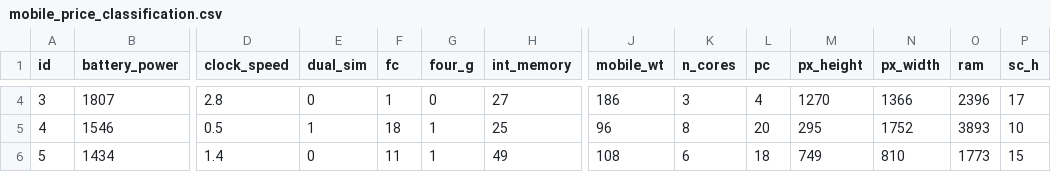
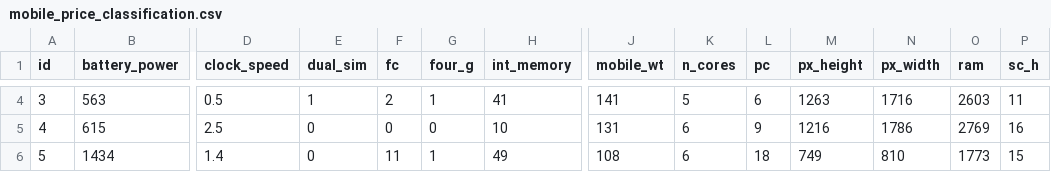
Before and after one commit to lautou/rppd, a CSV file: mobile_price_classification.csv, drawn as a sheet; only a part is shown, gaps mark what is left out; the diff covers the shown part only; the diff names each change by its address in the sheet, - before the commit and + after, or states it on an @@ line.

```diff
--- a/mobile_price_classification.csv
+++ b/mobile_price_classification.csv
-B4 (battery_power): 1807
+B4 (battery_power): 563
-D4 (clock_speed): 2.8
+D4 (clock_speed): 0.5
-E4 (dual_sim): 0
+E4 (dual_sim): 1
-F4 (fc): 1
+F4 (fc): 2
-G4 (four_g): 0
+G4 (four_g): 1
-H4 (int_memory): 27
+H4 (int_memory): 41
-J4 (mobile_wt): 186
+J4 (mobile_wt): 141
-K4 (n_cores): 3
+K4 (n_cores): 5
-L4 (pc): 4
+L4 (pc): 6
-M4 (px_height): 1270
+M4 (px_height): 1263
-N4 (px_width): 1366
+N4 (px_width): 1716
-O4 (ram): 2396
+O4 (ram): 2603
-P4 (sc_h): 17
+P4 (sc_h): 11
-B5 (battery_power): 1546
+B5 (battery_power): 615
-D5 (clock_speed): 0.5
+D5 (clock_speed): 2.5
-E5 (dual_sim): 1
+E5 (dual_sim): 0
-F5 (fc): 18
+F5 (fc): 0
-G5 (four_g): 1
+G5 (four_g): 0
-H5 (int_memory): 25
+H5 (int_memory): 10
-J5 (mobile_wt): 96
+J5 (mobile_wt): 131
-K5 (n_cores): 8
+K5 (n_cores): 6
-L5 (pc): 20
+L5 (pc): 9
-M5 (px_height): 295
+M5 (px_height): 1216
-N5 (px_width): 1752
+N5 (px_width): 1786
-O5 (ram): 3893
+O5 (ram): 2769
-P5 (sc_h): 10
+P5 (sc_h): 16
```
Also changed, not shown: 77 edited cells elsewhere in this file, mobile_data_cleaned.csv.
